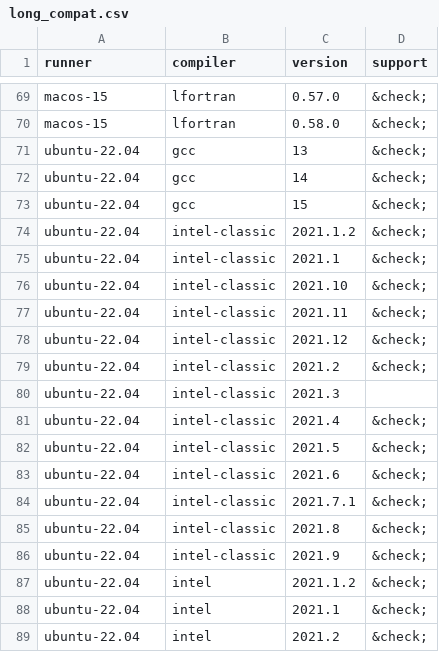
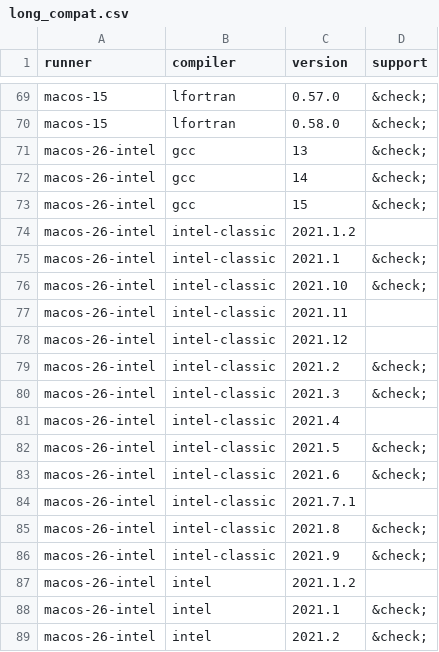
Before and after one commit to wpbonelli/setup-fortran, a CSV file: .github/compat/long_compat.csv, drawn as a sheet; only a part is shown, gaps mark what is left out; the shorter side is filled out with more unchanged rows; the diff covers the shown part only.

```diff
--- a/.github/compat/long_compat.csv
+++ b/.github/compat/long_compat.csv
@@ -70 +70,20 @@ macos-15,lfortran,0.57.0,&check;
 macos-15,lfortran,0.58.0,&check;
+macos-26-intel,gcc,13,&check;
+macos-26-intel,gcc,14,&check;
+macos-26-intel,gcc,15,&check;
+macos-26-intel,intel-classic,2021.1.2,
+macos-26-intel,intel-classic,2021.1,&check;
+macos-26-intel,intel-classic,2021.10,&check;
+macos-26-intel,intel-classic,2021.11,
+macos-26-intel,intel-classic,2021.12,
+macos-26-intel,intel-classic,2021.2,&check;
+macos-26-intel,intel-classic,2021.3,&check;
+macos-26-intel,intel-classic,2021.4,
+macos-26-intel,intel-classic,2021.5,&check;
+macos-26-intel,intel-classic,2021.6,&check;
+macos-26-intel,intel-classic,2021.7.1,
+macos-26-intel,intel-classic,2021.8,&check;
+macos-26-intel,intel-classic,2021.9,&check;
+macos-26-intel,intel,2021.1.2,
+macos-26-intel,intel,2021.1,&check;
+macos-26-intel,intel,2021.2,&check;
```
Also changed, not shown: 34 added rows and 1 moved row elsewhere in this file, .github/compat/compat.csv, 1 other file.
